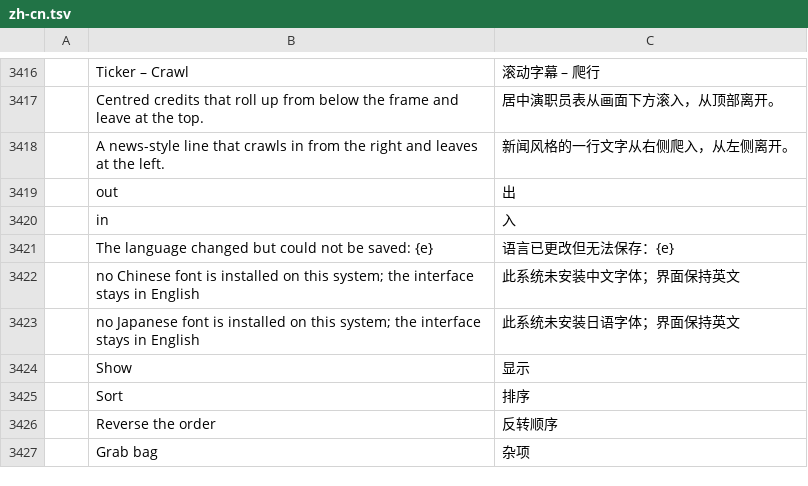
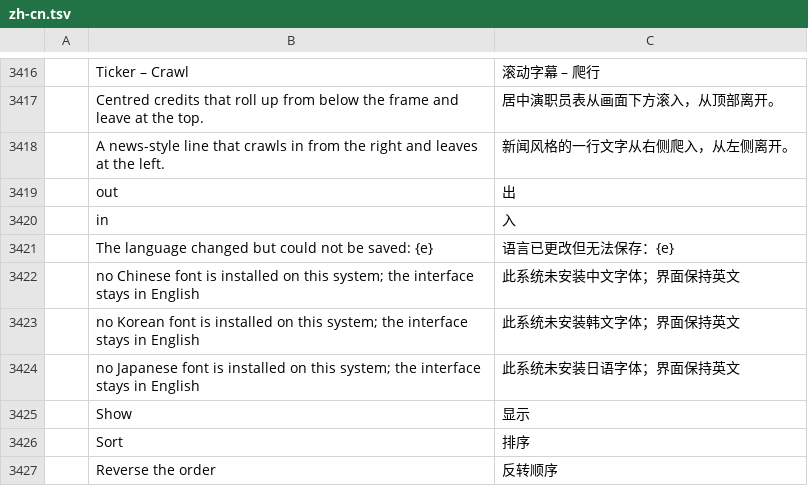
Before and after one commit to salim-studio/filmsweet, a TSV file: crates/ui-egui/src/i18n/zh-cn.tsv, drawn as a sheet; only a part is shown, gaps mark what is left out; the shorter side is filled out with more unchanged rows.

Commit message:
#1502: English fallback without a Hangul font (as for Chinese); doc comment back on available(); drop the old Korean ROADMAP row; Korean rows for strings added on main since

```diff
--- a/crates/ui-egui/src/i18n/zh-cn.tsv
+++ b/crates/ui-egui/src/i18n/zh-cn.tsv
@@ -3422,2 +3422,3 @@
 	no Chinese font is installed on this system; the interface stays in English	此系统未安装中文字体；界面保持英文
+	no Korean font is installed on this system; the interface stays in English	此系统未安装韩文字体；界面保持英文
 	no Japanese font is installed on this system; the interface stays in English	此系统未安装日语字体；界面保持英文
```
Also changed, not shown: 9 other files.
